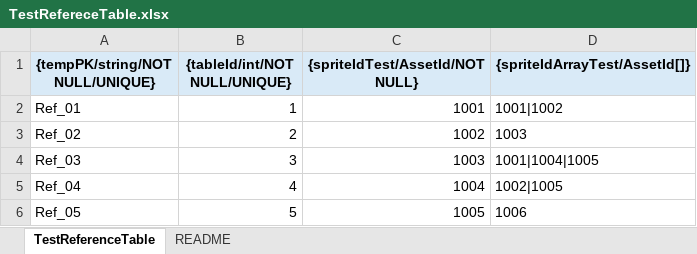
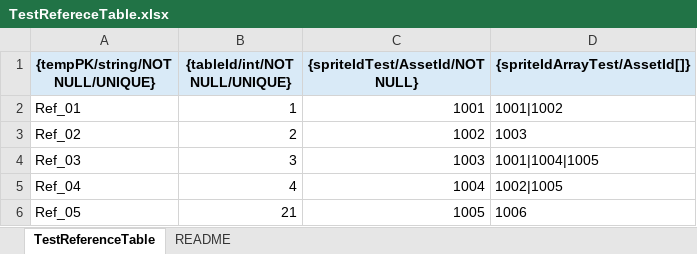
Before and after one commit to C01000011J01001010/CoreFrameWork.Mirror, an Excel workbook: CoreEngine/GameData/Test__npm__/CSV__npm__/TestRefereceTable.xlsx, sheet TestReferenceTable, drawn as a sheet; values as stored, in another font and other column widths than the file's, no borders; the diff names each change by its address in the sheet, - before the commit and + after, or states it on an @@ line.

```diff
--- a/CoreEngine/GameData/Test__npm__/CSV__npm__/TestRefereceTable.xlsx (sheet TestReferenceTable)
+++ b/CoreEngine/GameData/Test__npm__/CSV__npm__/TestRefereceTable.xlsx (sheet TestReferenceTable)
-B6 ({tableId/int/NOT NULL/UNIQUE}): 5
+B6 ({tableId/int/NOT NULL/UNIQUE}): 21
```
Also changed, not shown: 4 other files.
